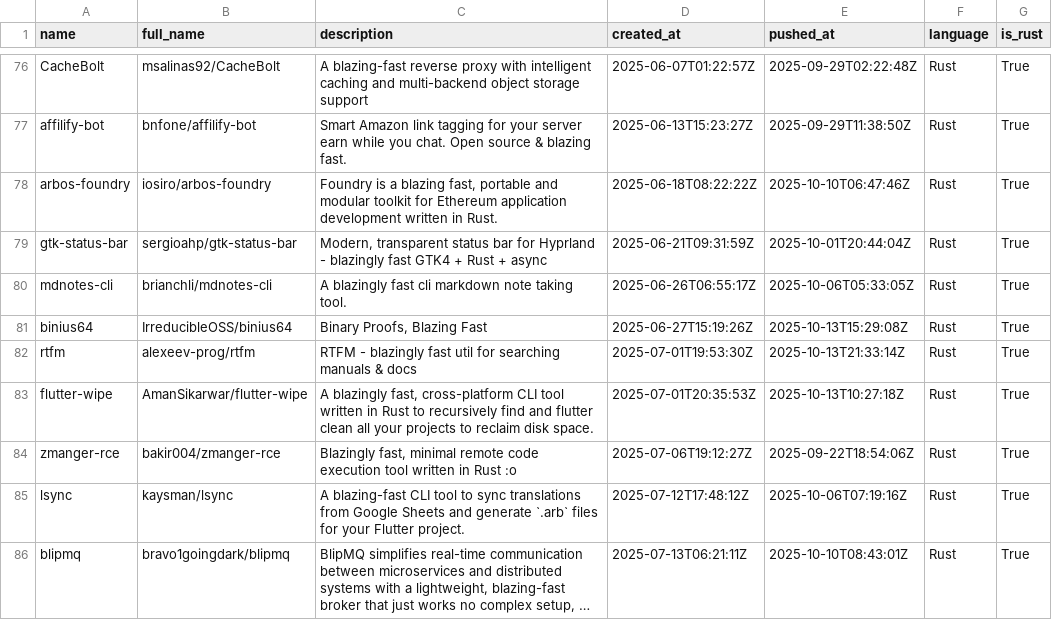
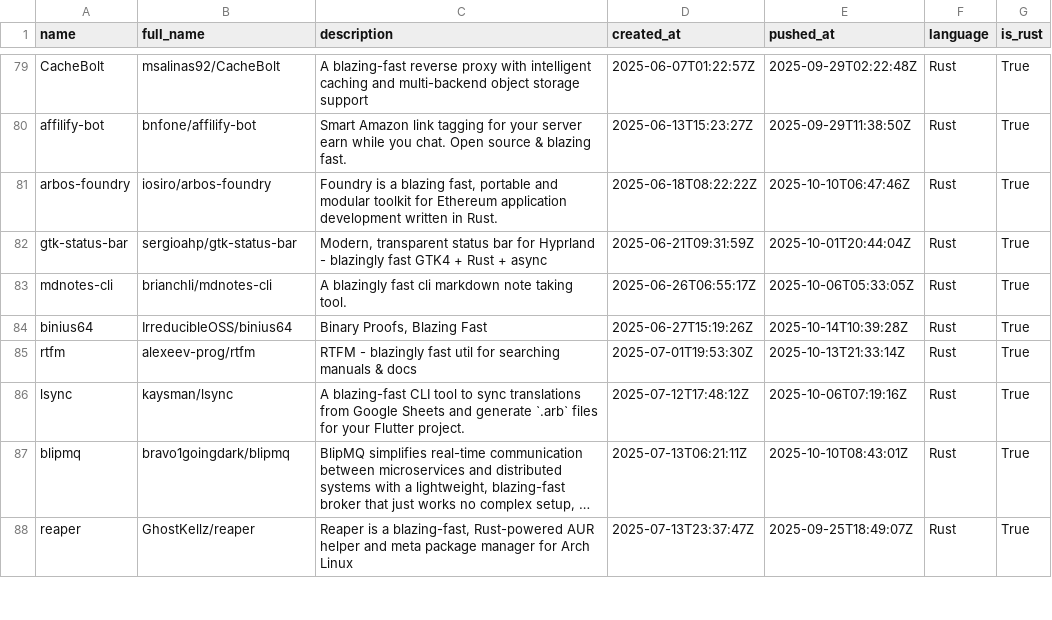
Before and after one commit to ninpnin/days-since-blazingly-fast, a CSV file: data/frameworks_sorted.csv, drawn as a sheet; only a part is shown, gaps mark what is left out; the shorter side is filled out with more unchanged rows; long unchanged cells end in …; the diff covers the shown part only.

```diff
--- a/data/frameworks_sorted.csv
+++ b/data/frameworks_sorted.csv
@@ -80,6 +83,4 @@ gtk-status-bar,sergioahp/gtk-status-bar," Modern, transparent status bar for Hyp
 mdnotes-cli,brianchli/mdnotes-cli,A blazingly fast cli markdown note taking tool.,2025-06-26T06:55:17Z,2025-10-06T05:33:05Z,Rust,True
-binius64,IrreducibleOSS/binius64,"Binary Proofs, Blazing Fast",2025-06-27T15:19:26Z,2025-10-13T15:29:08Z,Rust,True
+binius64,IrreducibleOSS/binius64,"Binary Proofs, Blazing Fast",2025-06-27T15:19:26Z,2025-10-14T10:39:28Z,Rust,True
 rtfm,alexeev-prog/rtfm,RTFM - blazingly fast util for searching manuals & docs,2025-07-01T19:53:30Z,2025-10-13T21:33:14Z,Rust,True
-flutter-wipe,AmanSikarwar/flutter-wipe,"A blazingly fast, cross-platform CLI tool written in Rust to recursively find and flutter clean all your projects to reclaim disk space.",2025-07-01T20:35:53Z,2025-10-13T10:27:18Z,Rust,True
-zmanger-rce,bakir004/zmanger-rce," Blazingly fast, minimal remote code execution tool written in Rust    :o",2025-07-06T19:12:27Z,2025-09-22T18:54:06Z,Rust,True
 lsync,kaysman/lsync,A blazing-fast CLI tool to sync translations from Google Sheets and generate `.arb` files for your Flutter project.,2025-07-12T17:48:12Z,2025-10-06T07:19:16Z,Rust,True
```
Also changed, not shown: 8 added rows, 4 removed rows and 27 edited cells elsewhere in this file, data/aggregated_results.csv, data/sample.csv, 6 other files.
